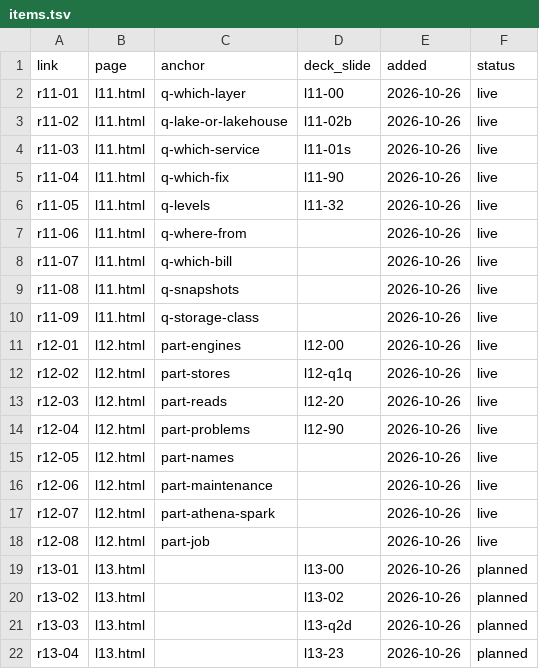
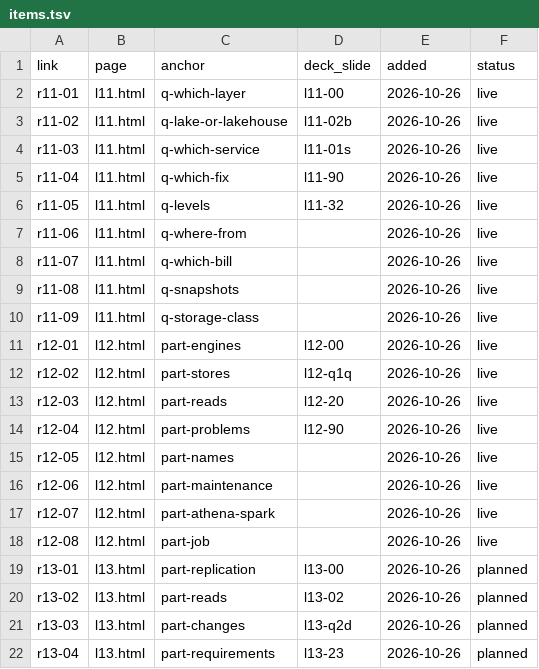
Before and after one commit to cpsc436c-2026w1/lecture-reviews, a TSV file: items.tsv, drawn as a sheet.

Commit message:
items: r13 anchors

```diff
--- a/items.tsv
+++ b/items.tsv
@@ -18,5 +18,5 @@ r12-07	l12.html	part-athena-spark		2026-10-26	live
 r12-08	l12.html	part-job		2026-10-26	live
-r13-01	l13.html		l13-00	2026-10-26	planned
-r13-02	l13.html		l13-02	2026-10-26	planned
-r13-03	l13.html		l13-q2d	2026-10-26	planned
-r13-04	l13.html		l13-23	2026-10-26	planned
+r13-01	l13.html	part-replication	l13-00	2026-10-26	planned
+r13-02	l13.html	part-reads	l13-02	2026-10-26	planned
+r13-03	l13.html	part-changes	l13-q2d	2026-10-26	planned
+r13-04	l13.html	part-requirements	l13-23	2026-10-26	planned
```
